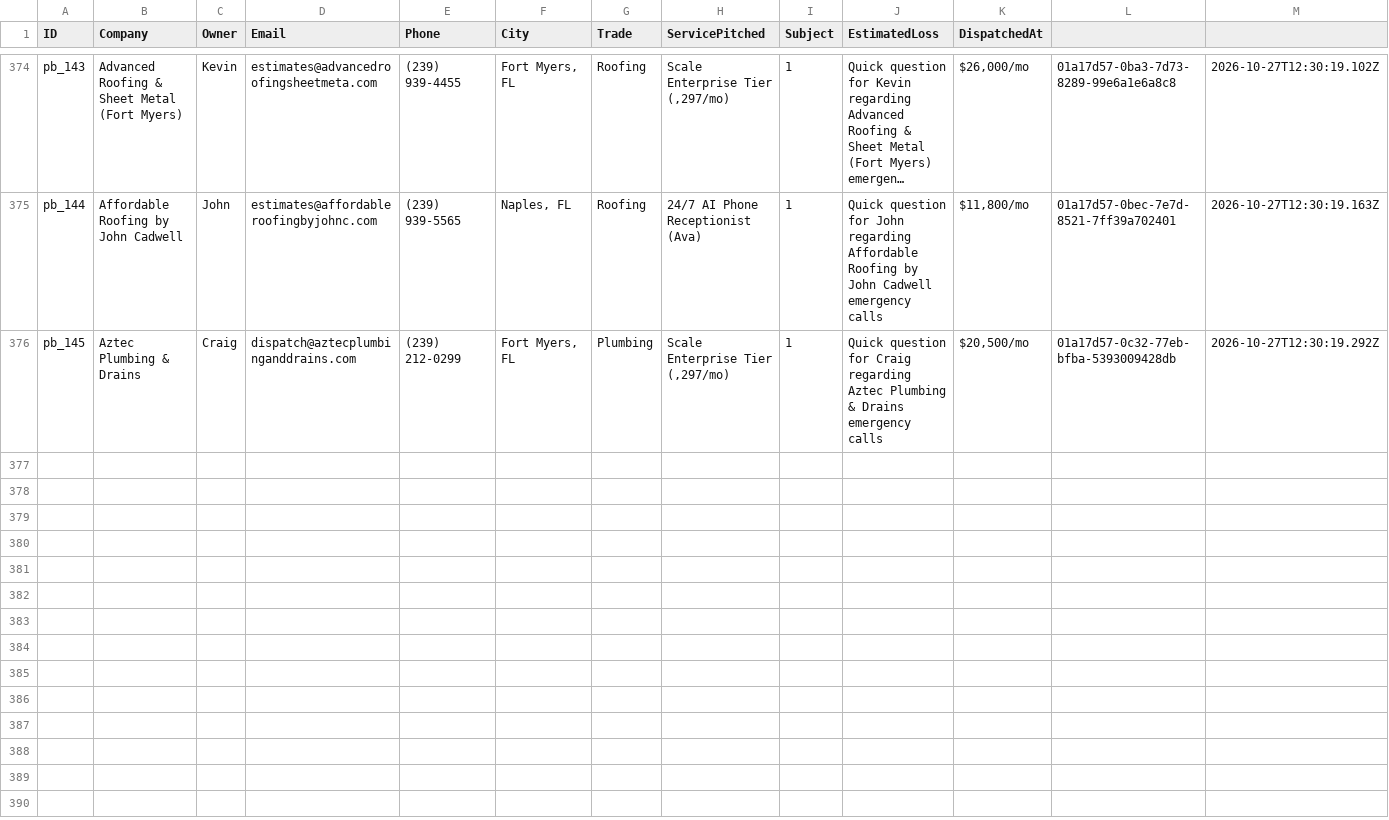
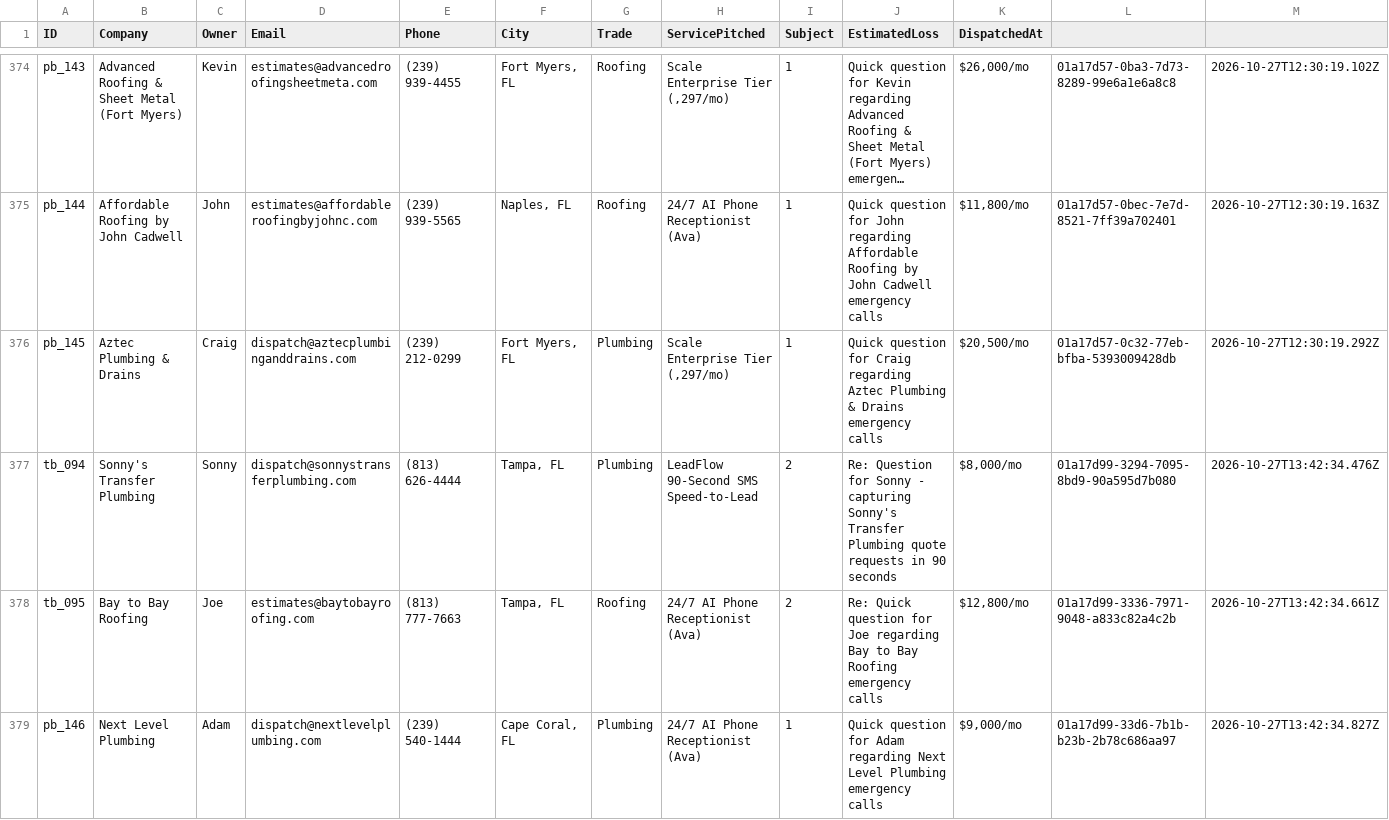
Before and after one commit to hluke2057-hub/Vantorxsolutions, a CSV file: data/outbound_cloud_campaign.csv, drawn as a sheet; only a part is shown, gaps mark what is left out; long unchanged cells end in …; the diff covers the shown part only.

Commit message:
chore(cloud-autopilot): 24/7 autonomous dispatch cycle completed [skip ci]

```diff
--- a/data/outbound_cloud_campaign.csv
+++ b/data/outbound_cloud_campaign.csv
@@ -376 +376,4 @@ ID,Company,Owner,Email,Phone,City,Trade,ServicePitched,Subject,EstimatedLoss,Dis
 "pb_145","Aztec Plumbing & Drains","Craig","dispatch@aztecplumbinganddrains.com","(239) 212-0299","Fort Myers, FL","Plumbing","Scale Enterprise Tier (,297/mo)","1","Quick question for Craig regarding Aztec Plumbing & Drains emergency calls","$20,500/mo","01a17d57-0c32-77eb-bfba-5393009428db","2026-10-27T12:30:19.292Z"
+"tb_094","Sonny's Transfer Plumbing","Sonny","dispatch@sonnystransferplumbing.com","(813) 626-4444","Tampa, FL","Plumbing","LeadFlow 90-Second SMS Speed-to-Lead","2","Re: Question for Sonny - capturing Sonny's Transfer Plumbing quote requests in 90 seconds","$8,000/mo","01a17d99-3294-7095-8bd9-90a595d7b080","2026-10-27T13:42:34.476Z"
+"tb_095","Bay to Bay Roofing","Joe","estimates@baytobayroofing.com","(813) 777-7663","Tampa, FL","Roofing","24/7 AI Phone Receptionist (Ava)","2","Re: Quick question for Joe regarding Bay to Bay Roofing emergency calls","$12,800/mo","01a17d99-3336-7971-9048-a833c82a4c2b","2026-10-27T13:42:34.661Z"
+"pb_146","Next Level Plumbing","Adam","dispatch@nextlevelplumbing.com","(239) 540-1444","Cape Coral, FL","Plumbing","24/7 AI Phone Receptionist (Ava)","1","Quick question for Adam regarding Next Level Plumbing emergency calls","$9,000/mo","01a17d99-33d6-7b1b-b23b-2b78c686aa97","2026-10-27T13:42:34.827Z"
```
Also changed, not shown: 2 added rows elsewhere in this file, 4 other files.
